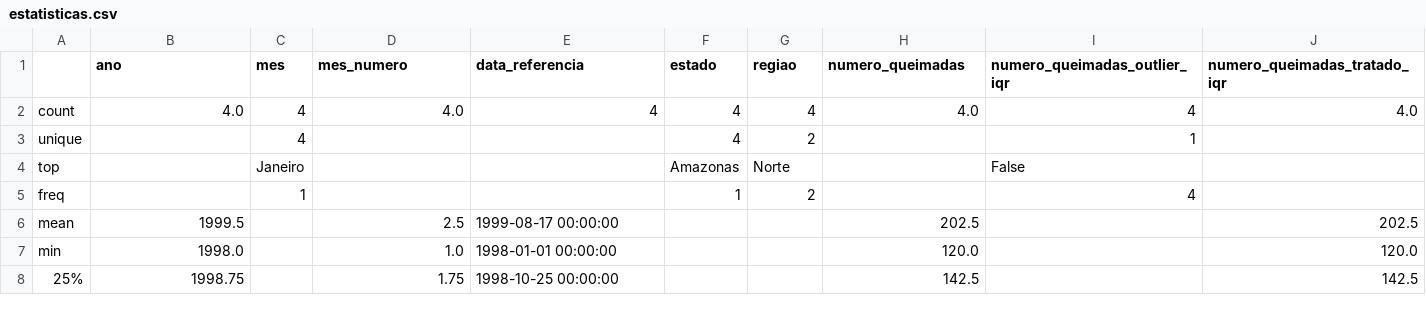
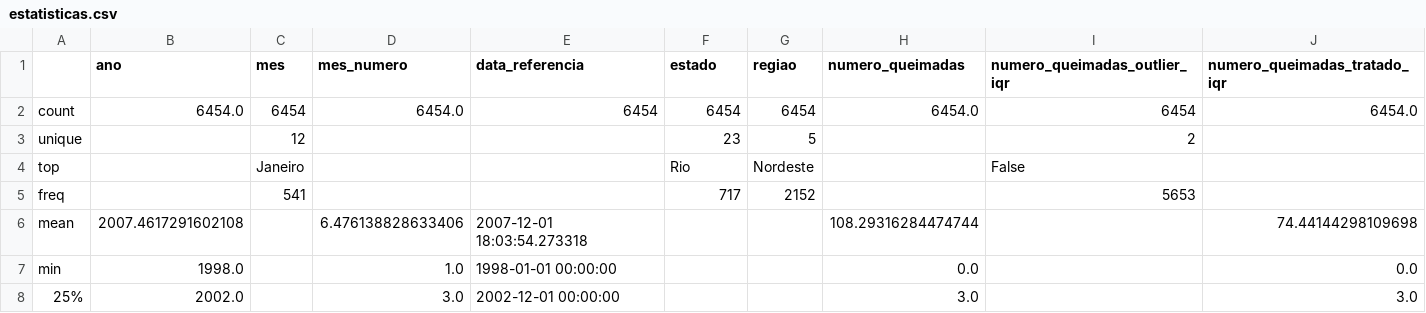
Before and after one commit to SAUL-ALVES/pipeline-queimadas-brasil, a CSV file: outputs/relatorios/estatisticas.csv, drawn as a sheet; only a part is shown; the diff covers the shown part only.

Commit message:
feat: executa pipeline com dataset real e corrige integridade visual e docs

```diff
--- a/outputs/relatorios/estatisticas.csv
+++ b/outputs/relatorios/estatisticas.csv
@@ -1,8 +1,8 @@
 ,ano,mes,mes_numero,data_referencia,estado,regiao,numero_queimadas,numero_queimadas_outlier_iqr,numero_queimadas_tratado_iqr
-count,4.0,4,4.0,4,4,4,4.0,4,4.0
-unique,,4,,,4,2,,1,
-top,,Janeiro,,,Amazonas,Norte,,False,
-freq,,1,,,1,2,,4,
-mean,1999.5,,2.5,1999-08-17 00:00:00,,,202.5,,202.5
-min,1998.0,,1.0,1998-01-01 00:00:00,,,120.0,,120.0
-25%,1998.75,,1.75,1998-10-25 00:00:00,,,142.5,,142.5
+count,6454.0,6454,6454.0,6454,6454,6454,6454.0,6454,6454.0
+unique,,12,,,23,5,,2,
+top,,Janeiro,,,Rio,Nordeste,,False,
+freq,,541,,,717,2152,,5653,
+mean,2007.4617291602108,,6.476138828633406,2007-12-01 18:03:54.273318,,,108.29316284474744,,74.44144298109698
+min,1998.0,,1.0,1998-01-01 00:00:00,,,0.0,,0.0
+25%,2002.0,,3.0,2002-12-01 00:00:00,,,3.0,,3.0
```
Also changed, not shown: 19 edited cells elsewhere in this file, 10 other files.
